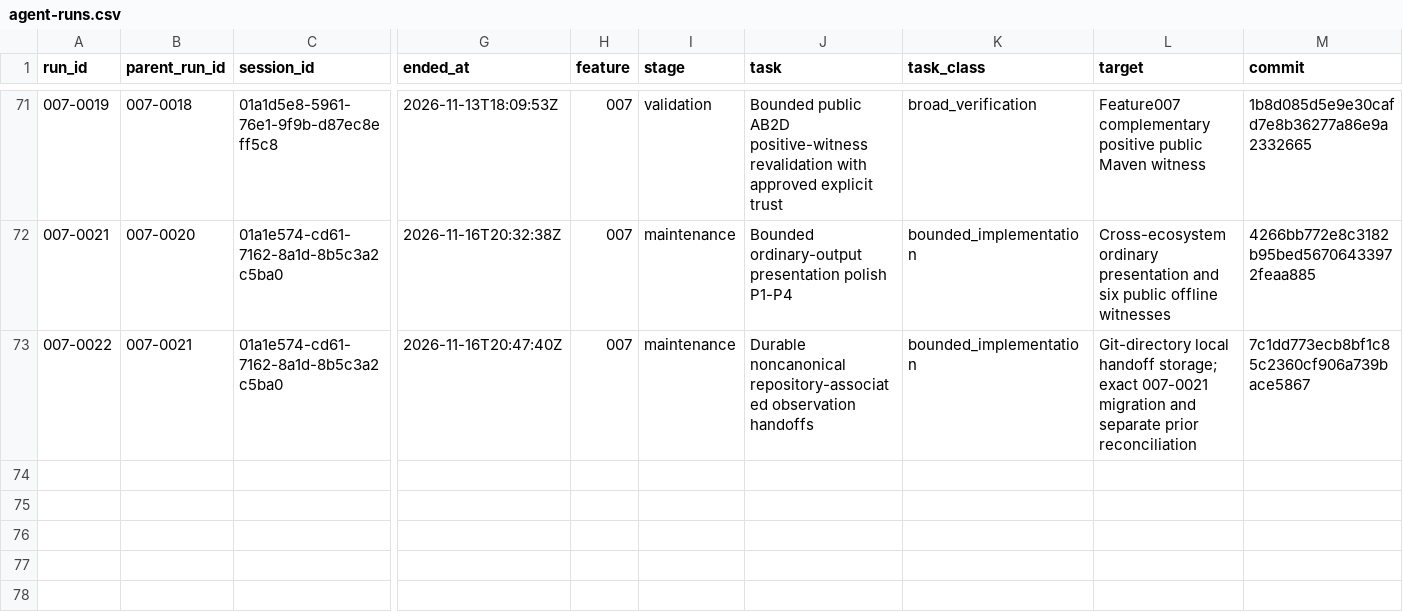
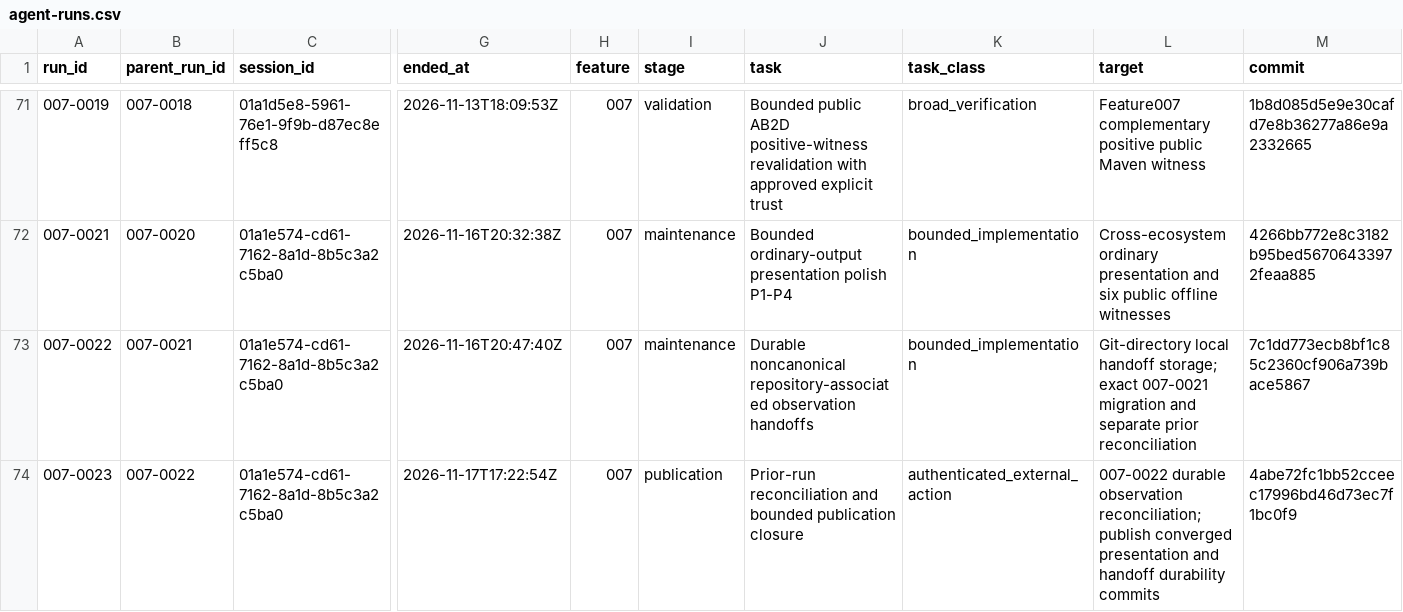
Before and after one commit to DSACMS/libyears, a CSV file: observations/agent-runs.csv, drawn as a sheet; only a part is shown, gaps mark what is left out; rows hold the shown columns only; the diff names each change by its address in the sheet, - before the commit and + after, or states it on an @@ line.

Commit message:
docs(workflow): clarify publication actors and hosted closure
Default to human publication after agent preparation and local verification, with explicit bounded delegation as an exception. Keep tool permission, execution and hosted observation separate.

Record human-observed hosted GREEN for 899ca1f with the unavailable macOS-log qualification. Reconcile run 007-0023 from its original durable baton using supplied telemetry and confirmed continuity.

Checks: ledger integrity, local links, whitespace and configured GitLeaks. Fresh independent review approved. No product-suite rerun or push.

```diff
--- a/observations/agent-runs.csv
+++ b/observations/agent-runs.csv
+row 74: 007-0023 | 007-0022 | 01a1e574-cd61-7162-8a1d-8b5c3a2c5ba0 | 2026-11-17T17:22:54Z | 007 | publication | Prior-run reconciliation and bounded publication closure | authenticated_external_action | 007-0022 durable observation reconciliation; publish converged presentation and handoff durability commits | 4abe72fc1bb52cceec17996bd46d73ec7f1bc0f9
```
Also changed, not shown: 3 other files.
